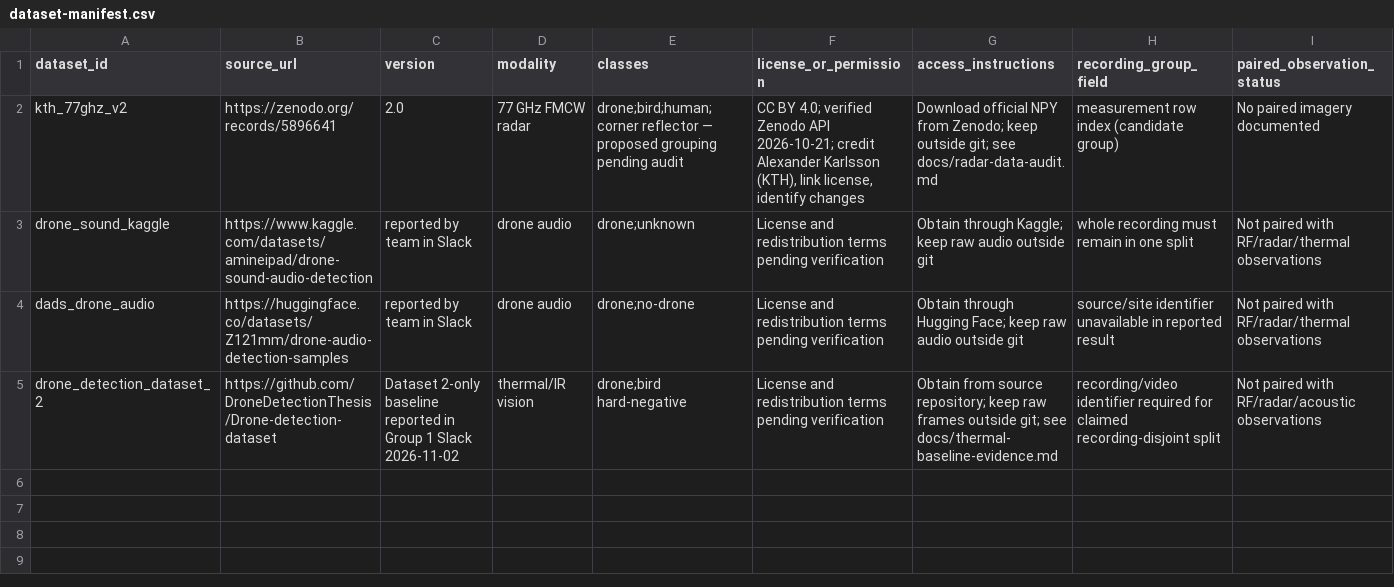
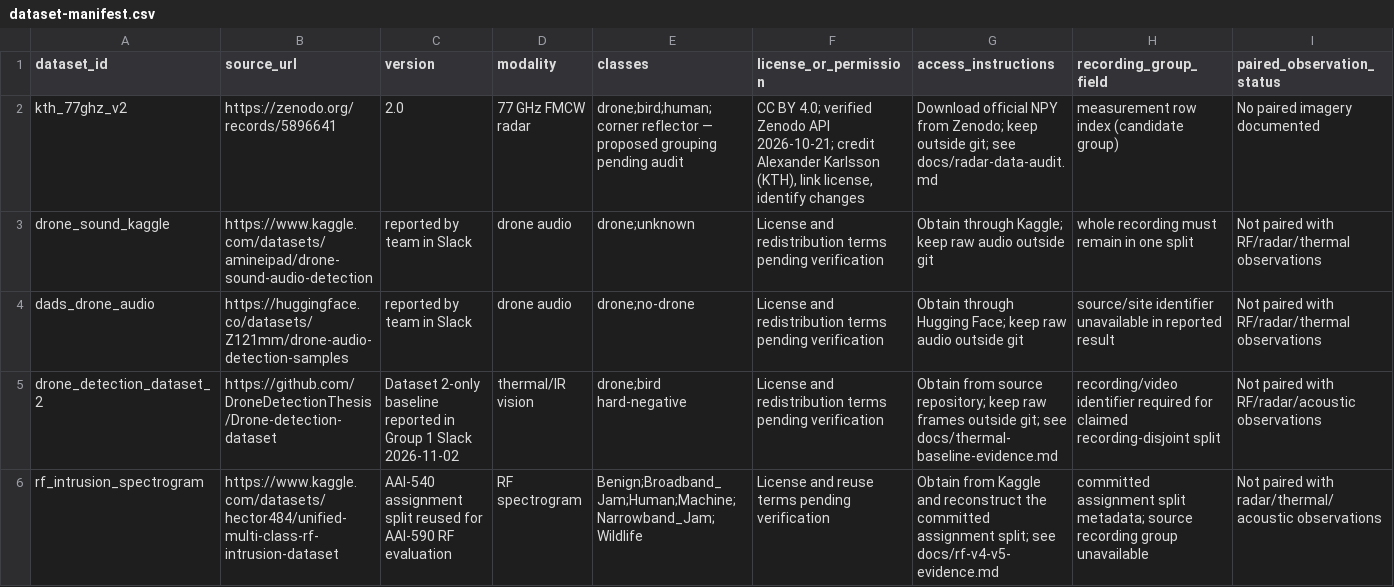
Before and after one commit to Diehl64/aai-590-capstone, a CSV file: data/dataset-manifest.csv, drawn as a sheet; only a part is shown; rows hold the shown columns only; the diff names each change by its address in the sheet, - before the commit and + after, or states it on an @@ line.

Commit message:
docs: record RF v4 versus v5 evaluation evidence

```diff
--- a/data/dataset-manifest.csv
+++ b/data/dataset-manifest.csv
+row 6: rf_intrusion_spectrogram | https://www.kaggle.com/datasets/hector484/unified-multi-class-rf-intrusion-dataset | AAI-540 assignment split reused for AAI-590 RF evaluation | RF spectrogram | Benign;Broadband_Jam;Human;Machine;Narrowband_Jam;Wildlife | License and reuse terms pending verification | Obtain from Kaggle and reconstruct the committed assignment split; see docs/rf-v4-v5-evidence.md | committed assignment split metadata; source recording group unavailable | Not paired with radar/thermal/acoustic observations
```
Also changed, not shown: 1 other file.
